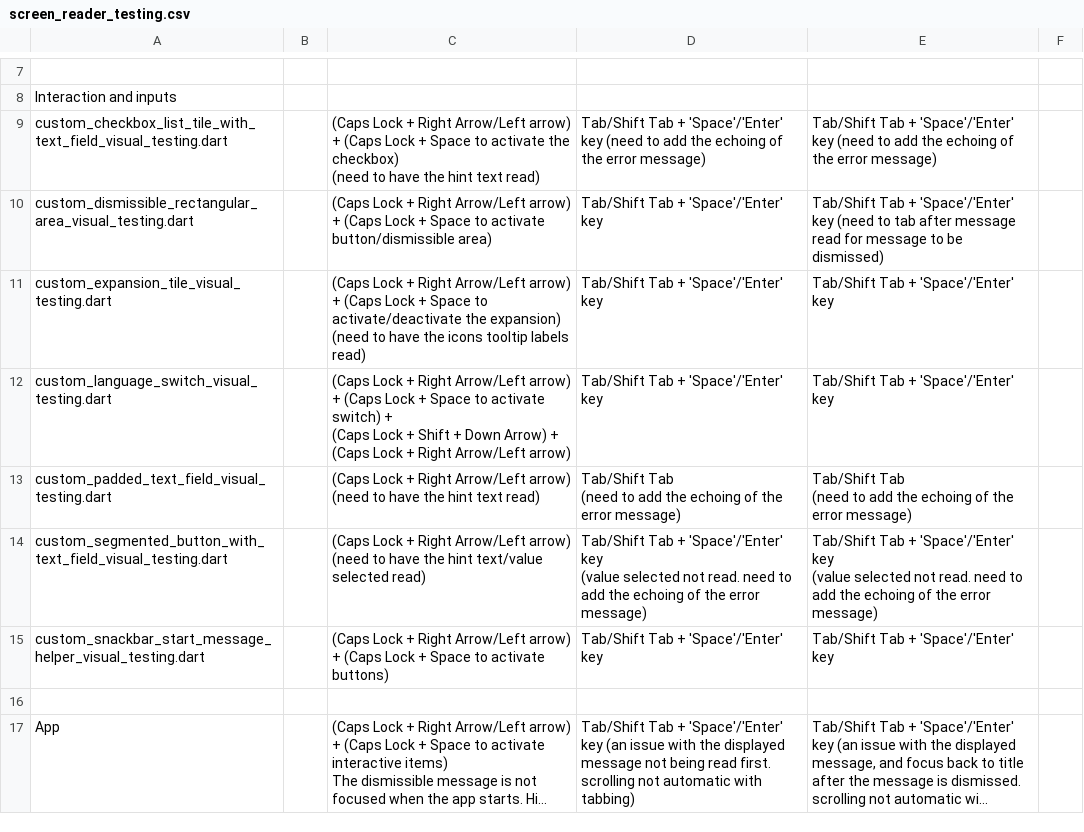
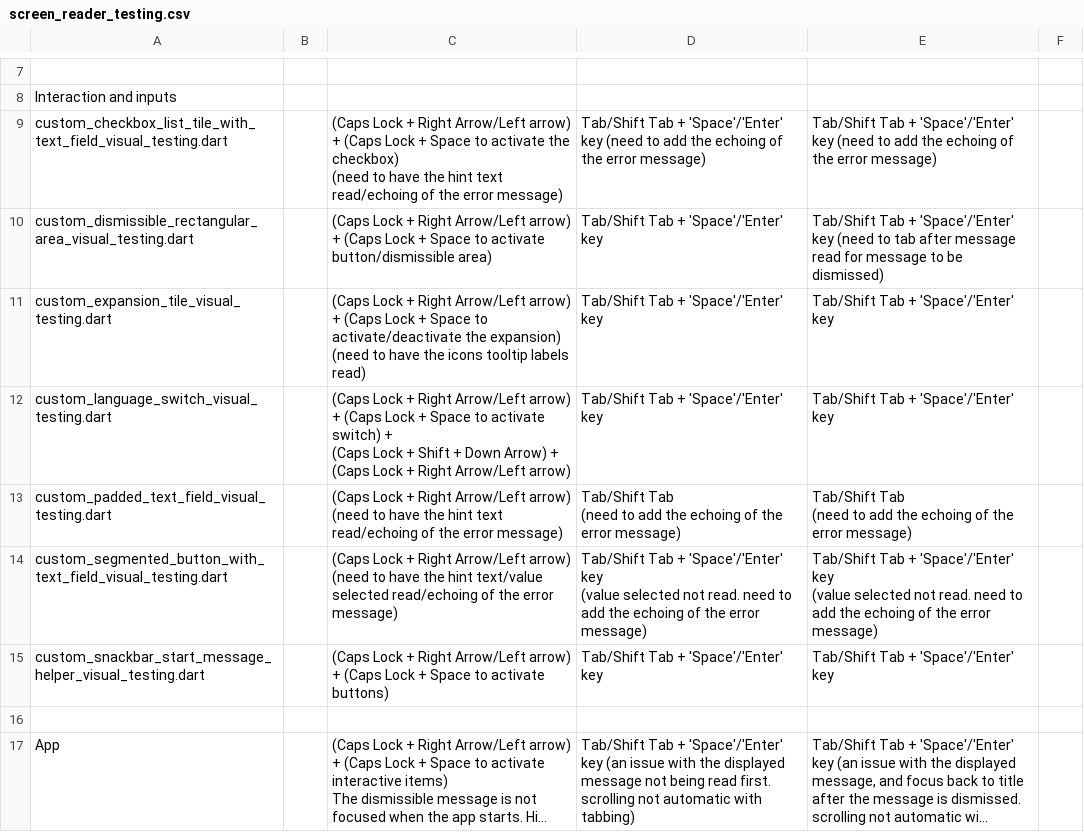
Before and after one commit to jlmacle/journeyers, a CSV file: qa_utils/screen_reader_testing/screen_reader_testing.csv, drawn as a sheet; only a part is shown, gaps mark what is left out; long unchanged cells end in …; the diff names each change by its address in the sheet, - before the commit and + after, or states it on an @@ line.

Commit message:
Addition to the testing notes

```diff
--- a/qa_utils/screen_reader_testing/screen_reader_testing.csv
+++ b/qa_utils/screen_reader_testing/screen_reader_testing.csv
-C9: …hint text read)
+C9: …hint text read/echoing of the error message)
-C13: …hint text read)
+C13: …hint text read/echoing of the error message)
-C14: …text/value selected read)
+C14: …text/value selected read/echoing of the error message)
```
